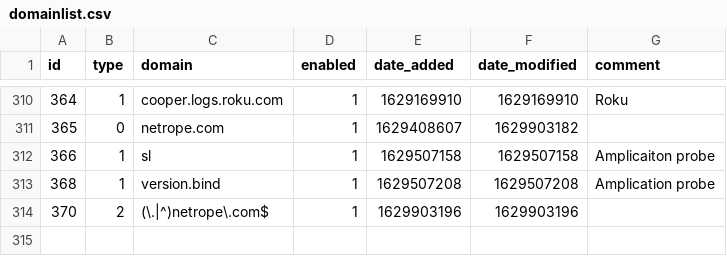
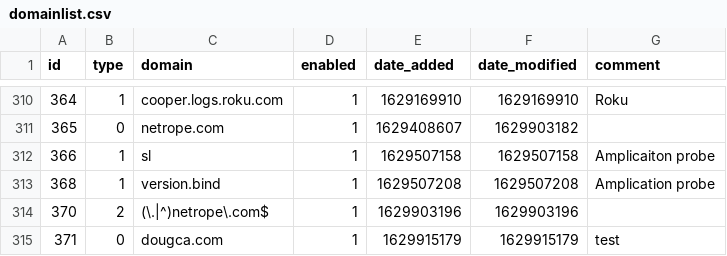
Before and after one commit to dhcpserver/my-pihole-lists, a CSV file: domainlist.csv, drawn as a sheet; only a part is shown, gaps mark what is left out; the diff names each change by its address in the sheet, - before the commit and + after, or states it on an @@ line.

Commit message:
Updated August 25, 2021 11:13AM

```diff
--- a/domainlist.csv
+++ b/domainlist.csv
+row 315: 371 | 0 | dougca.com | 1 | 1629915179 | 1629915179 | test
```
